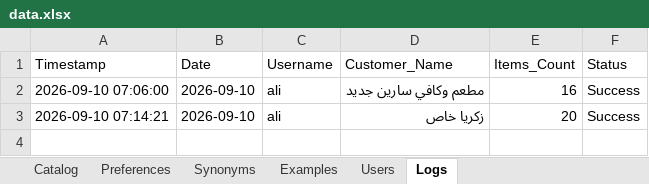
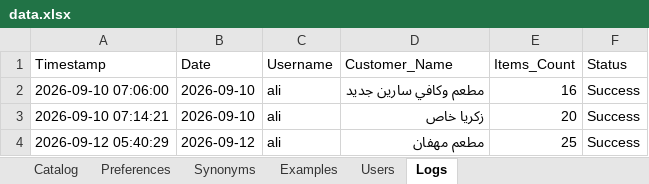
Before and after one commit to aliothman1997/order-entry-system, an Excel workbook: data.xlsx, sheet Logs, drawn as a sheet; values as stored, in another font and other column widths than the file's, no borders; the diff names each change by its address in the sheet, - before the commit and + after, or states it on an @@ line.

Commit message:
تسجيل عملية طلبية جديدة لـ مطعم مهفان

```diff
--- a/data.xlsx (sheet Logs)
+++ b/data.xlsx (sheet Logs)
+row 4: 2026-09-12 05:40:29 | 2026-09-12 | ali | مطعم مهفان | 25 | Success
```
